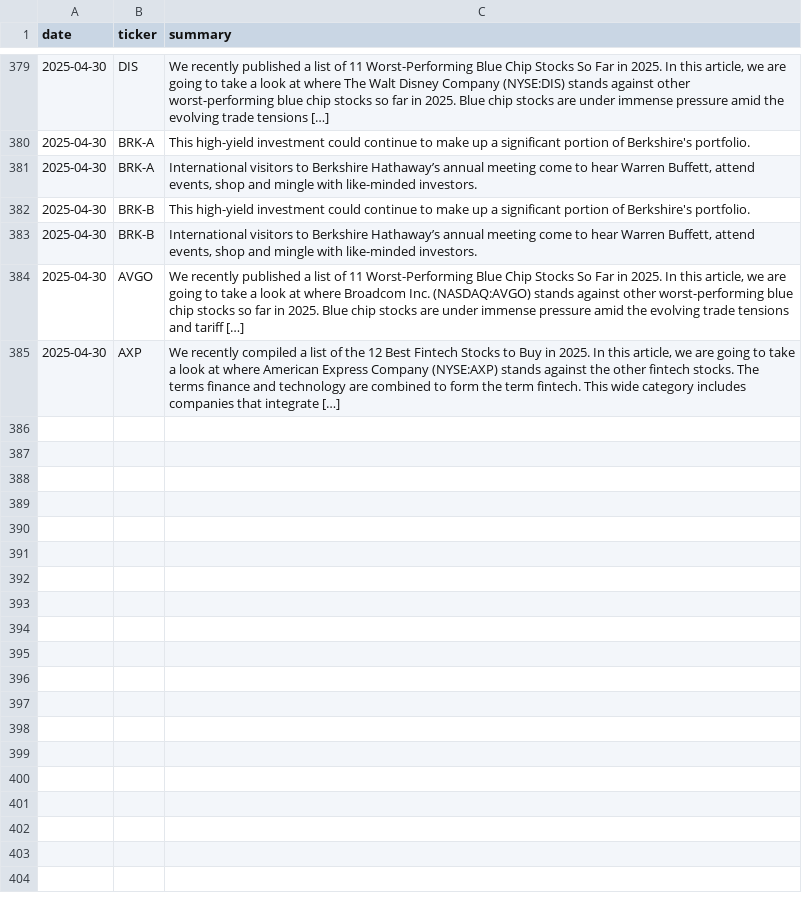
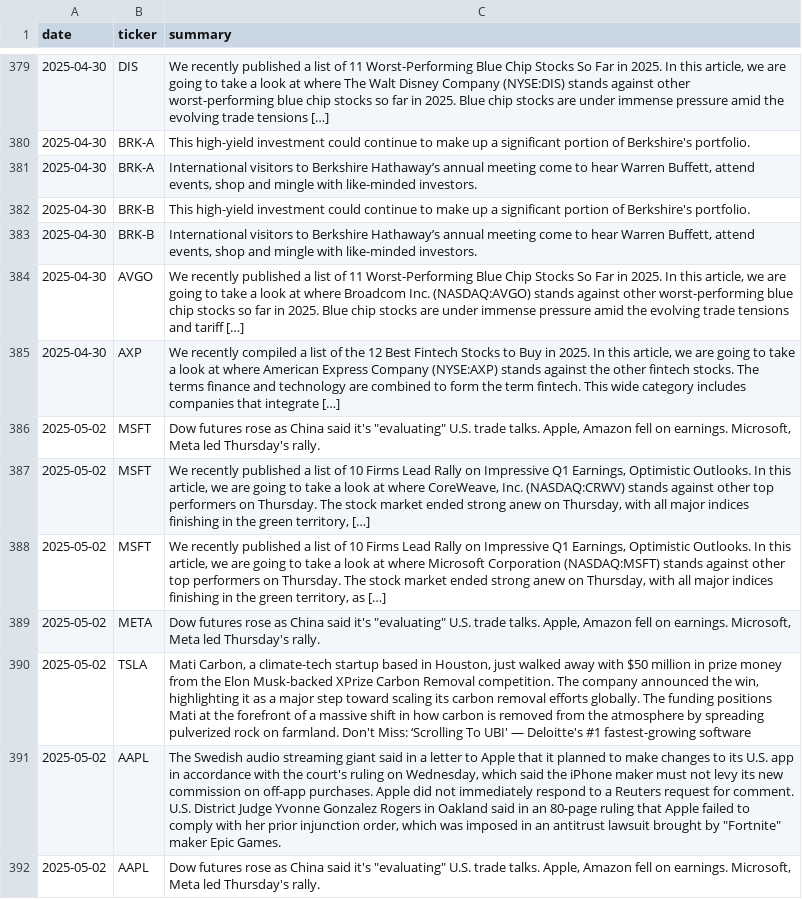
Before and after one commit to EmanFatima-ef/News_Sentiment_Analysis, a CSV file: daily_news_data.csv, drawn as a sheet; only a part is shown, gaps mark what is left out.

```diff
--- a/daily_news_data.csv
+++ b/daily_news_data.csv
@@ -385 +385,8 @@ date,ticker,summary
 2025-04-30,AXP,"We recently compiled a list of the 12 Best Fintech Stocks to Buy in 2025. In this article, we are going to take a look at where American Express Company (NYSE:AXP) stands against the other fintech stocks. The terms finance and technology are combined to form the term fintech. This wide category includes companies that integrate […]"
+2025-05-02,MSFT,"Dow futures rose as China said it's ""evaluating"" U.S. trade talks. Apple, Amazon fell on earnings. Microsoft, Meta led Thursday's rally."
+2025-05-02,MSFT,"We recently published a list of 10 Firms Lead Rally on Impressive Q1 Earnings, Optimistic Outlooks. In this article, we are going to take a look at where CoreWeave, Inc. (NASDAQ:CRWV) stands against other top performers on Thursday. The stock market ended strong anew on Thursday, with all major indices finishing in the green territory, […]"
+2025-05-02,MSFT,"We recently published a list of 10 Firms Lead Rally on Impressive Q1 Earnings, Optimistic Outlooks. In this article, we are going to take a look at where Microsoft Corporation (NASDAQ:MSFT) stands against other top performers on Thursday. The stock market ended strong anew on Thursday, with all major indices finishing in the green territory, as […]"
+2025-05-02,META,"Dow futures rose as China said it's ""evaluating"" U.S. trade talks. Apple, Amazon fell on earnings. Microsoft, Meta led Thursday's rally."
+2025-05-02,TSLA,"Mati Carbon, a climate-tech startup based in Houston, just walked away with $50 million in prize money from the Elon Musk-backed XPrize Carbon Removal competition. The company announced the win, highlighting it as a major step toward scaling its carbon removal efforts globally. The funding positions Mati at the forefront of a massive shift in how carbon is removed from the atmosphere by spreading pulverized rock on farmland. Don't Miss: ‘Scrolling To UBI' — Deloitte's #1 fastest-growing software"
+2025-05-02,AAPL,"The Swedish audio streaming giant said in a letter to Apple that it planned to make changes to its U.S. app in accordance with the court's ruling on Wednesday, which said the iPhone maker must not levy its new commission on off-app purchases.  Apple did not immediately respond to a Reuters request for comment.  U.S. District Judge Yvonne Gonzalez Rogers in Oakland said in an 80-page ruling that Apple failed to comply with her prior injunction order, which was imposed in an antitrust lawsuit brought by ""Fortnite"" maker Epic Games."
+2025-05-02,AAPL,"Dow futures rose as China said it's ""evaluating"" U.S. trade talks. Apple, Amazon fell on earnings. Microsoft, Meta led Thursday's rally."
```
Also changed, not shown: daily_sentiment_counts.csv.
